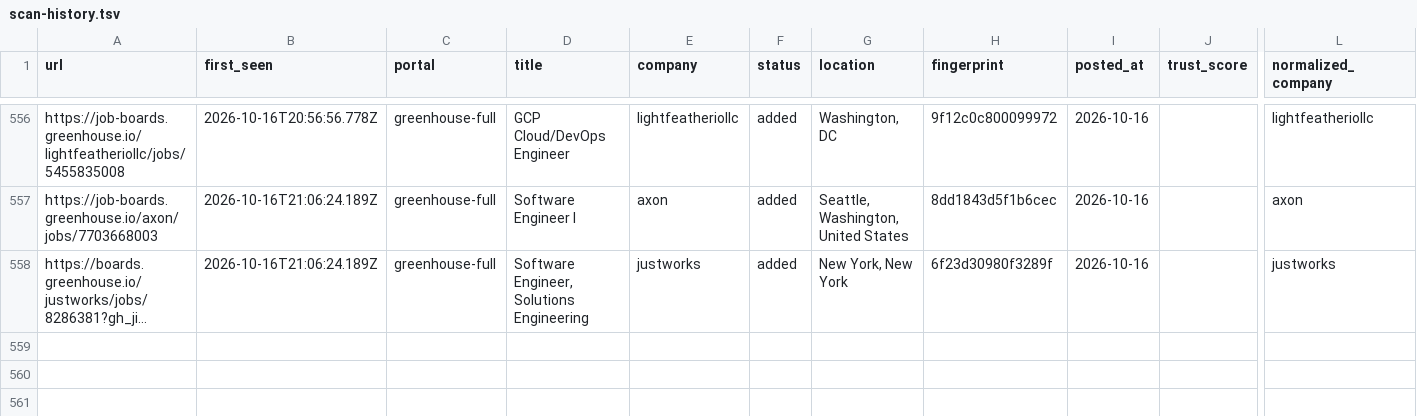
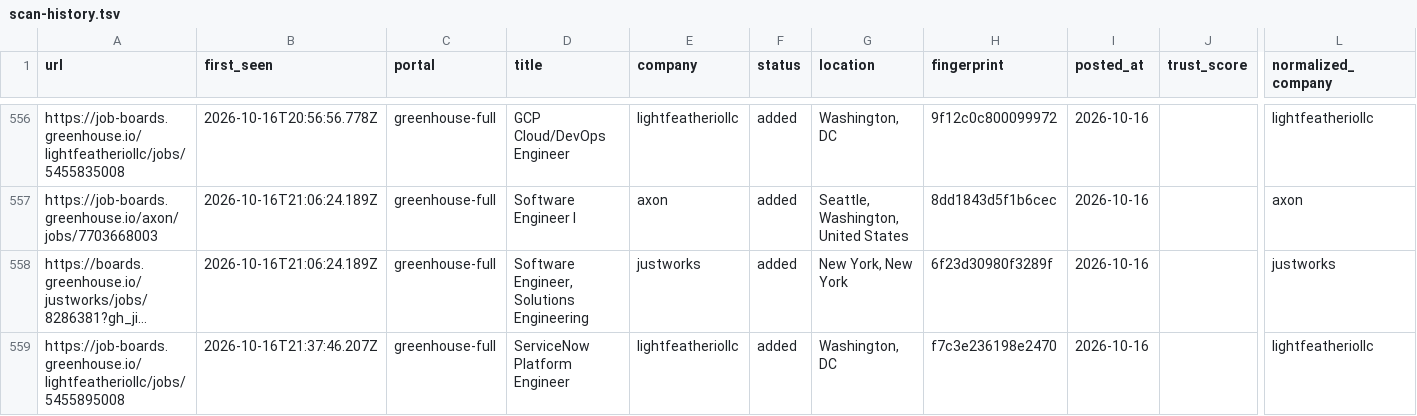
Before and after one commit to manavmalavia18/ghal-scanner, a TSV file: data/scan-history.tsv, drawn as a sheet; only a part is shown, gaps mark what is left out; long unchanged cells end in …; rows hold the shown columns only; the diff names each change by its address in the sheet, - before the commit and + after, or states it on an @@ line.

```diff
--- a/data/scan-history.tsv
+++ b/data/scan-history.tsv
+row 559: https://job-boards.greenhouse.io/lightfeatheriollc/jobs/5455895008 | 2026-10-16T21:37:46.207Z | greenhouse-full | ServiceNow Platform Engineer | lightfeatheriollc | added | Washington, DC | f7c3e236198e2470 | 2026-10-16 |  | lightfeatheriollc
```
Also changed, not shown: 3 other files.
